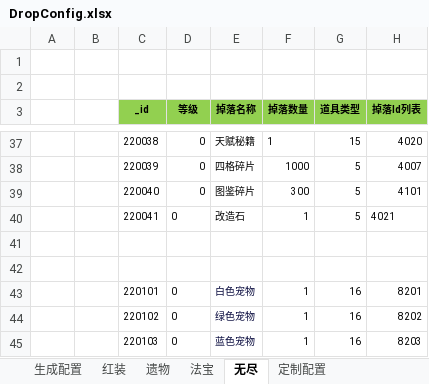
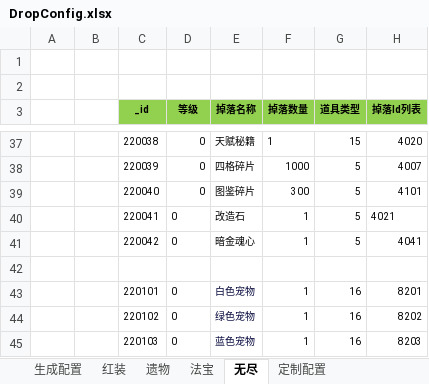
Before and after one commit to wokanjianyang/WrittenLegend, an Excel workbook: Excel/DropConfig.xlsx, sheet 无尽, drawn as a sheet; only a part is shown, gaps mark what is left out; values as stored, in another font and other column widths than the file's, no borders; the diff names each change by its address in the sheet, - before the commit and + after, or states it on an @@ line.

```diff
--- a/Excel/DropConfig.xlsx (sheet 无尽)
+++ b/Excel/DropConfig.xlsx (sheet 无尽)
-row 41: (empty)
+row 41:  |  | 220042 | 0 | 暗金魂心 | 1 | 5 | 4041
```
Also changed, not shown: Excel/InfiniteConfig.xlsx, Excel/InfiniteDropConfig.xlsx, 11 other files.
